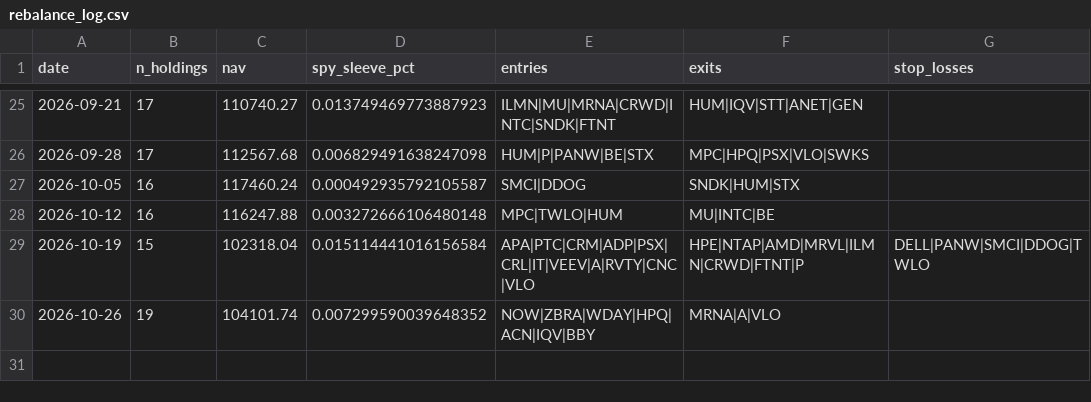
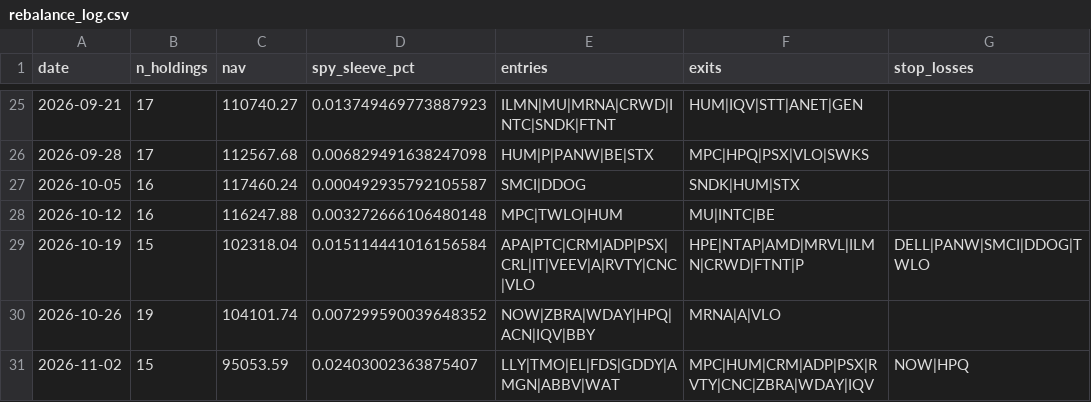
Before and after one commit to ricky8806-git/Momentum_Strategy, a CSV file: rebalance_log.csv, drawn as a sheet; only a part is shown, gaps mark what is left out.

```diff
--- a/rebalance_log.csv
+++ b/rebalance_log.csv
@@ -30 +30,2 @@ date,n_holdings,nav,spy_sleeve_pct,entries,exits,stop_losses
 2026-10-26,19,104101.74,0.007299590039648352,NOW|ZBRA|WDAY|HPQ|ACN|IQV|BBY,MRNA|A|VLO,
+2026-11-02,15,95053.59,0.02403002363875407,LLY|TMO|EL|FDS|GDDY|AMGN|ABBV|WAT,MPC|HUM|CRM|ADP|PSX|RVTY|CNC|ZBRA|WDAY|IQV,NOW|HPQ
```
Also changed, not shown: trades_log.csv, 2 other files.
